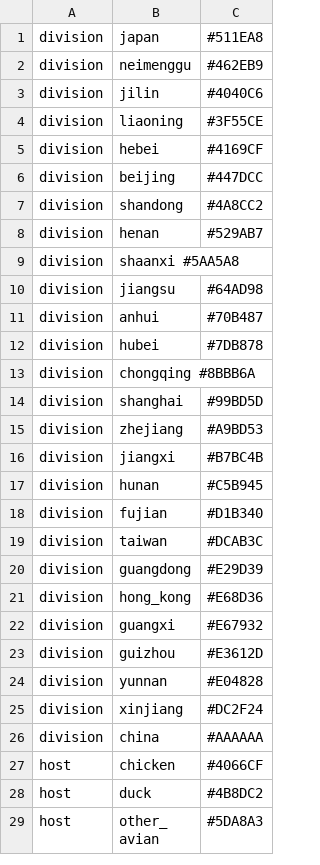
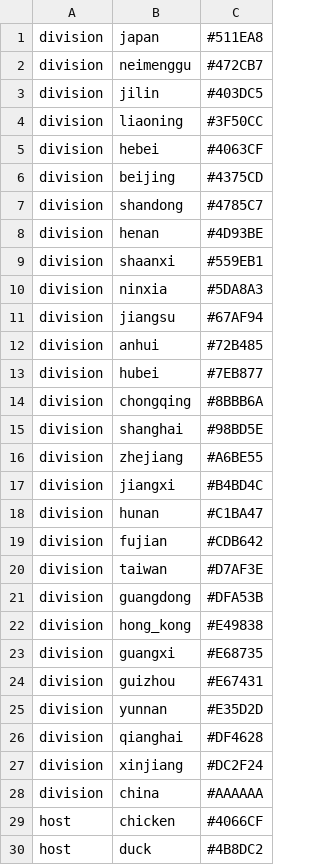
Before and after one commit to nextstrain/augur, a TSV file: builds/avian/colors.avian.tsv, drawn as a sheet; only a part is shown; the shorter side is filled out with more unchanged rows.

Commit message:
Update H7N9 build

```diff
--- a/builds/avian/colors.avian.tsv
+++ b/builds/avian/colors.avian.tsv
@@ -1,25 +1,27 @@
 division	japan	#511EA8
-division	neimenggu	#462EB9
-division	jilin	#4040C6
-division	liaoning	#3F55CE
-division	hebei	#4169CF
-division	beijing	#447DCC
-division	shandong	#4A8CC2
-division	henan	#529AB7
-division	shaanxi #5AA5A8
-division	jiangsu	#64AD98
-division	anhui	#70B487
-division	hubei	#7DB878
-division	chongqing #8BBB6A
-division	shanghai	#99BD5D
-division	zhejiang	#A9BD53
-division	jiangxi	#B7BC4B
-division	hunan	#C5B945
-division	fujian	#D1B340
-division	taiwan	#DCAB3C
-division	guangdong	#E29D39
-division	hong_kong	#E68D36
-division	guangxi	#E67932
-division	guizhou	#E3612D
-division	yunnan	#E04828
+division	neimenggu	#472CB7
+division	jilin	#403DC5
+division	liaoning	#3F50CC
+division	hebei	#4063CF
+division	beijing	#4375CD
+division	shandong	#4785C7
+division	henan	#4D93BE
+division	shaanxi	#559EB1
+division	ninxia	#5DA8A3
+division	jiangsu	#67AF94
+division	anhui	#72B485
+division	hubei	#7EB877
+division	chongqing	#8BBB6A
+division	shanghai	#98BD5E
+division	zhejiang	#A6BE55
+division	jiangxi	#B4BD4C
+division	hunan	#C1BA47
+division	fujian	#CDB642
+division	taiwan	#D7AF3E
+division	guangdong	#DFA53B
+division	hong_kong	#E49838
+division	guangxi	#E68735
+division	guizhou	#E67431
+division	yunnan	#E35D2D
+division	qianghai	#DF4628
 division	xinjiang	#DC2F24
```
Also changed, not shown: 1 other file.
